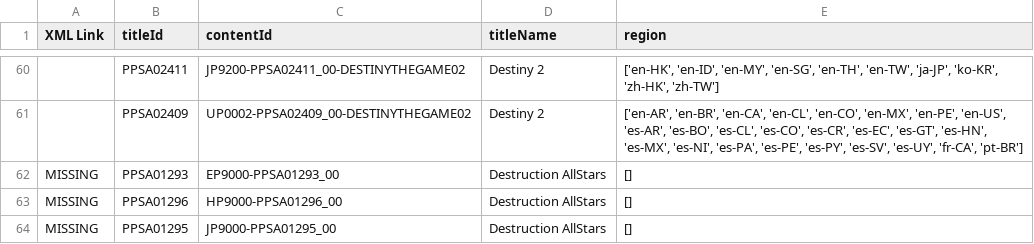
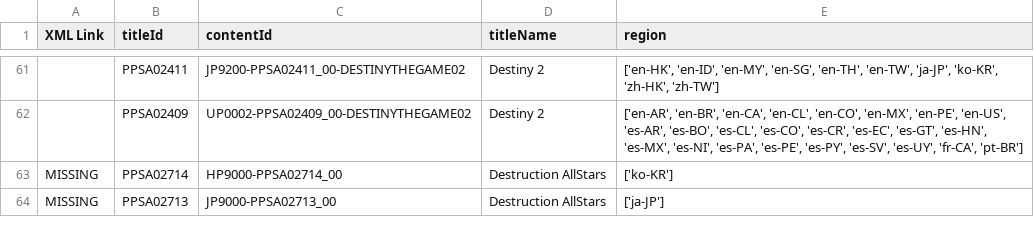
Before and after one commit to 1jtp8sobiu/ps5-pkg, a TSV file: PS5_TITLE_ID.tsv, drawn as a sheet; only a part is shown, gaps mark what is left out; removed rows and columns are numbered as before the commit, all else as after; the diff covers the shown part only; the diff names each change by its address in the sheet, - before the commit and + after, or states it on an @@ line.

```diff
--- a/PS5_TITLE_ID.tsv
+++ b/PS5_TITLE_ID.tsv
-row 62: MISSING | PPSA01293 | EP9000-PPSA01293_00 | Destruction AllStars | []
-B63 (titleId): PPSA01296
+B63 (titleId): PPSA02714
-C63 (contentId): HP9000-PPSA01296_00
+C63 (contentId): HP9000-PPSA02714_00
-E63 (region): []
+E63 (region): ['ko-KR']
-B64 (titleId): PPSA01295
+B64 (titleId): PPSA02713
-C64 (contentId): JP9000-PPSA01295_00
+C64 (contentId): JP9000-PPSA02713_00
-E64 (region): []
+E64 (region): ['ja-JP']
```
Also changed, not shown: 3 added rows, 1 removed row and 2 edited cells elsewhere in this file, 6 other files.
